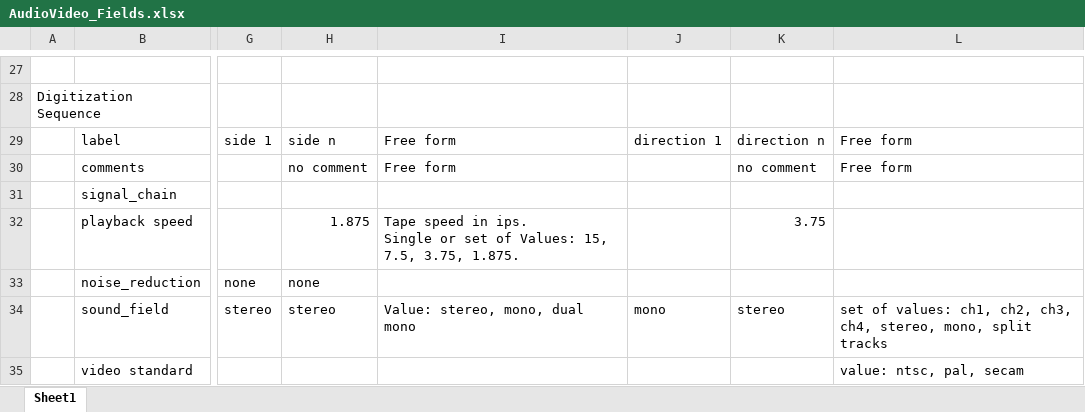
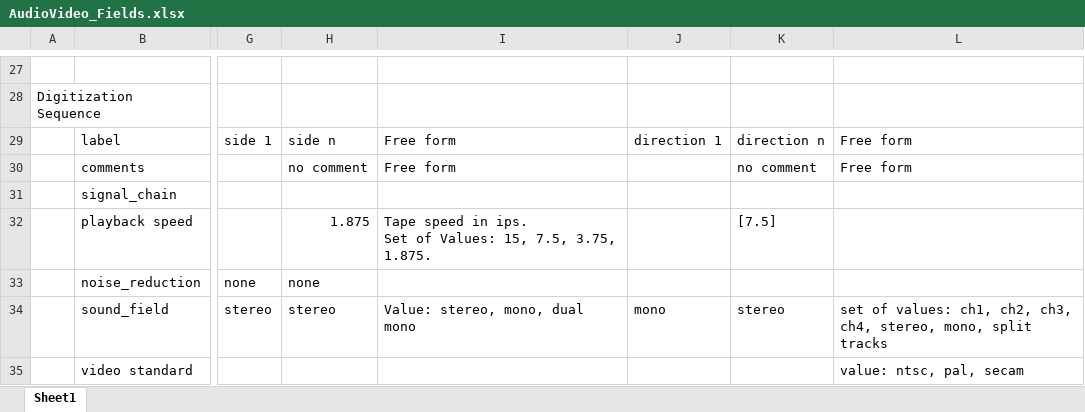
Before and after one commit to IUBLibTech/DCS-metadata, an Excel workbook: AudioVideo_Fields.xlsx, sheet Sheet1, drawn as a sheet; only a part is shown, gaps mark what is left out; values as stored, in another font and other column widths than the file's, no borders; ↵ is a line break in a cell; the diff names each change by its address in the sheet, - before the commit and + after, or states it on an @@ line.

```diff
--- a/AudioVideo_Fields.xlsx (sheet Sheet1)
+++ b/AudioVideo_Fields.xlsx (sheet Sheet1)
-I32: …in ips. ↵ Single or set of Values:…
+I32: …in ips. ↵ Set of Values:…
-K32: 3.75
+K32: [7.5]
```
Also changed, not shown: 5 other files.
